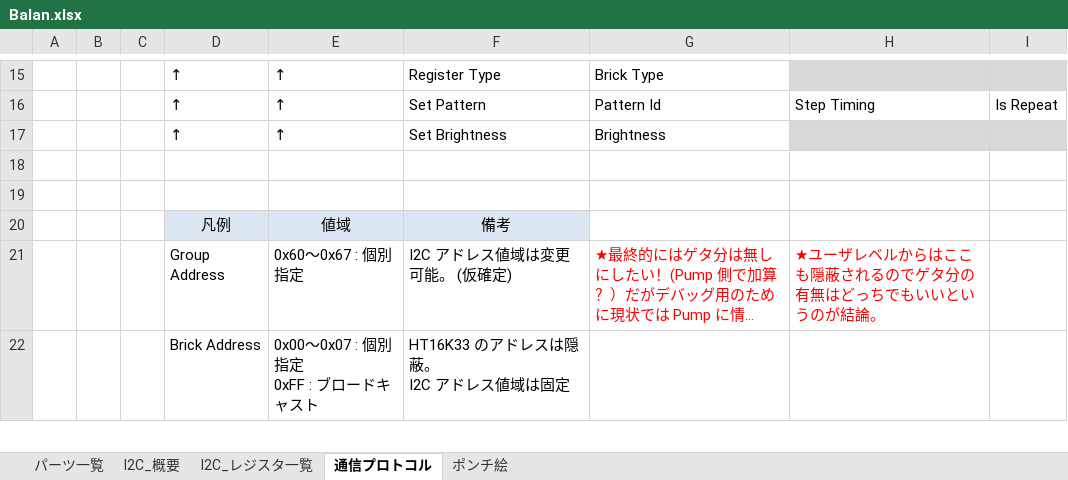
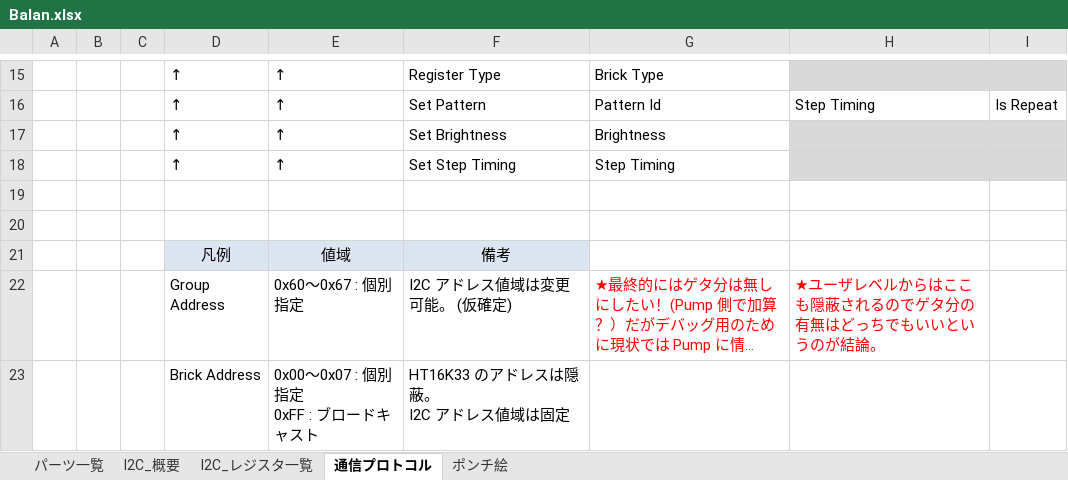
Before and after one commit to extsui/GardeningBoard, an Excel workbook: DOC/Balan.xlsx, sheet 通信プロトコル, drawn as a sheet; only a part is shown, gaps mark what is left out; long unchanged cells end in …; values as stored, in another font and other column widths than the file's, no borders; the diff names each change by its address in the sheet, - before the commit and + after, or states it on an @@ line.

Commit message:
(Balan) SetStepTiming コマンドの追加 #47

```diff
--- a/DOC/Balan.xlsx (sheet 通信プロトコル)
+++ b/DOC/Balan.xlsx (sheet 通信プロトコル)
+row 18:  |  |  | ↑ | ↑ | Set Step Timing | Step Timing
```
Also changed, not shown: 3 other files.
